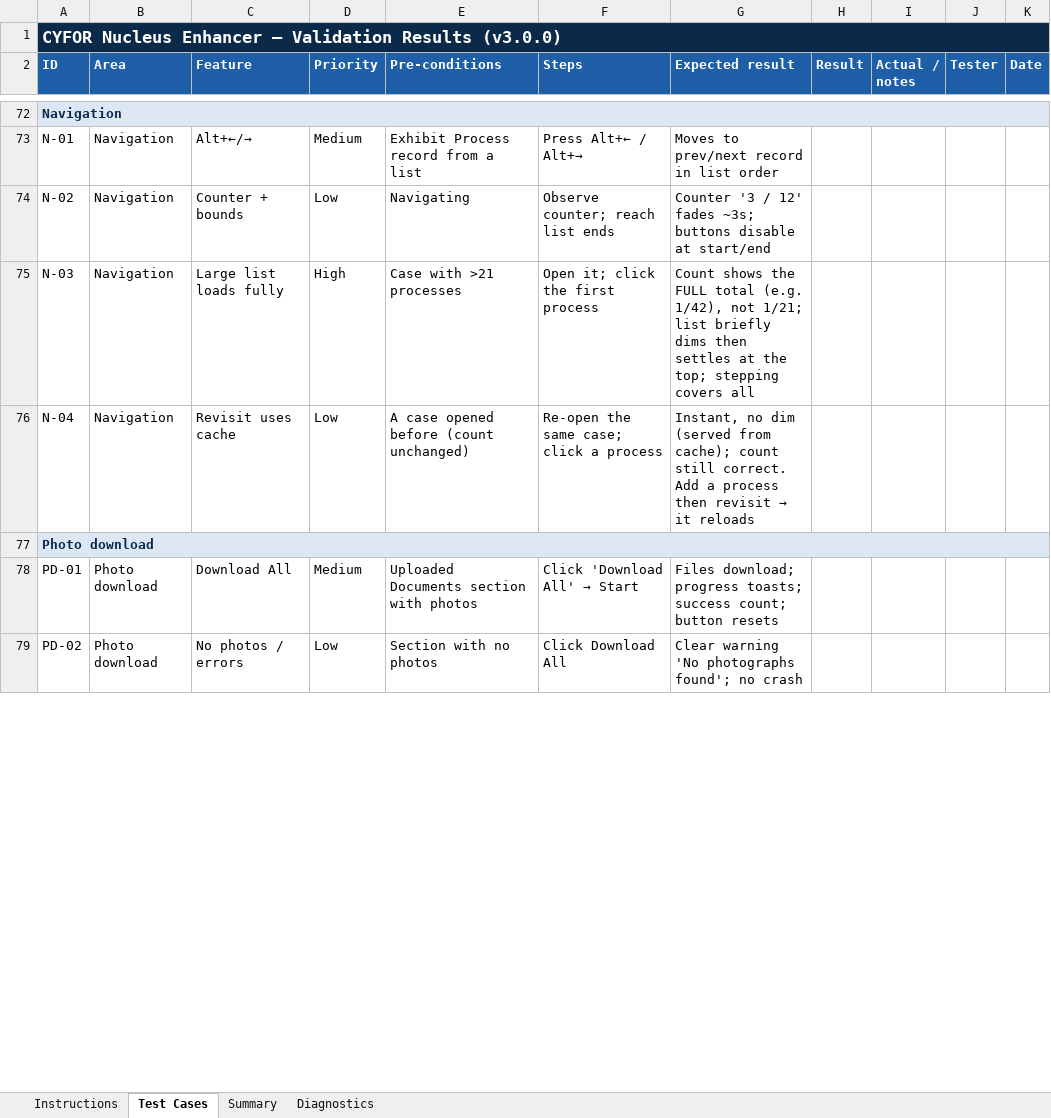
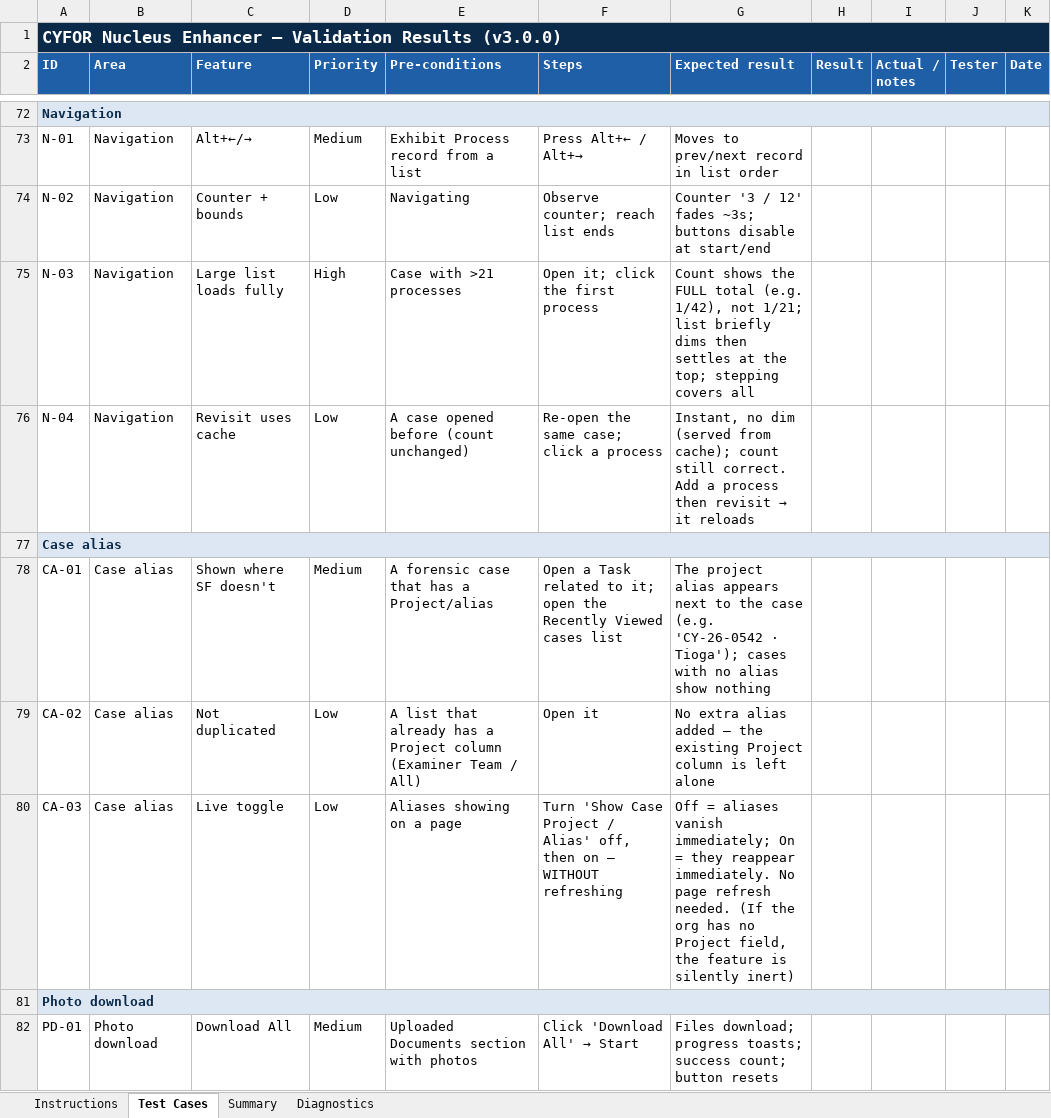
Before and after one commit to adamjonescyfor/Nucleus-Enhancer, an Excel workbook: docs/Nucleus_Enhancer_Validation_Results_v3.0.0.xlsx, sheet Test Cases, drawn as a sheet; only a part is shown, gaps mark what is left out; the shorter side is filled out with more unchanged rows; values as stored, in another font and other column widths than the file's, no borders; conditional formats not drawn; the diff names each change by its address in the sheet, - before the commit and + after, or states it on an @@ line.

```diff
--- a/docs/Nucleus_Enhancer_Validation_Results_v3.0.0.xlsx (sheet Test Cases)
+++ b/docs/Nucleus_Enhancer_Validation_Results_v3.0.0.xlsx (sheet Test Cases)
+row 77: Case alias
+row 78: CA-01 | Case alias | Shown where SF doesn't | Medium | A forensic case that has a Project/alias | Open a Task related to it; open the Recently Viewed cases list | The project alias appears next to the case (e.g. 'CY-26-0542 · Tioga'); cases with no alias show nothing
+row 79: CA-02 | Case alias | Not duplicated | Low | A list that already has a Project column (Examiner Team / All) | Open it | No extra alias added — the existing Project column is left alone
+row 80: CA-03 | Case alias | Live toggle | Low | Aliases showing on a page | Turn 'Show Case Project / Alias' off, then on — WITHOUT refreshing | Off = aliases vanish immediately; On = they reappear immediately. No page refresh needed. (If the org has no Project field, the feature is silently inert)
```
Also changed, not shown: sheet Summary, sheet Instructions, 13 other files.
